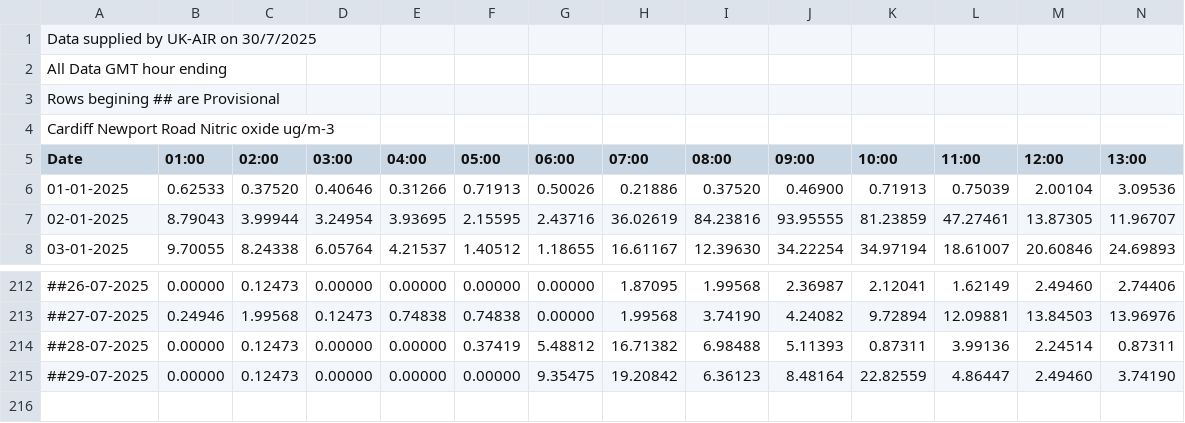
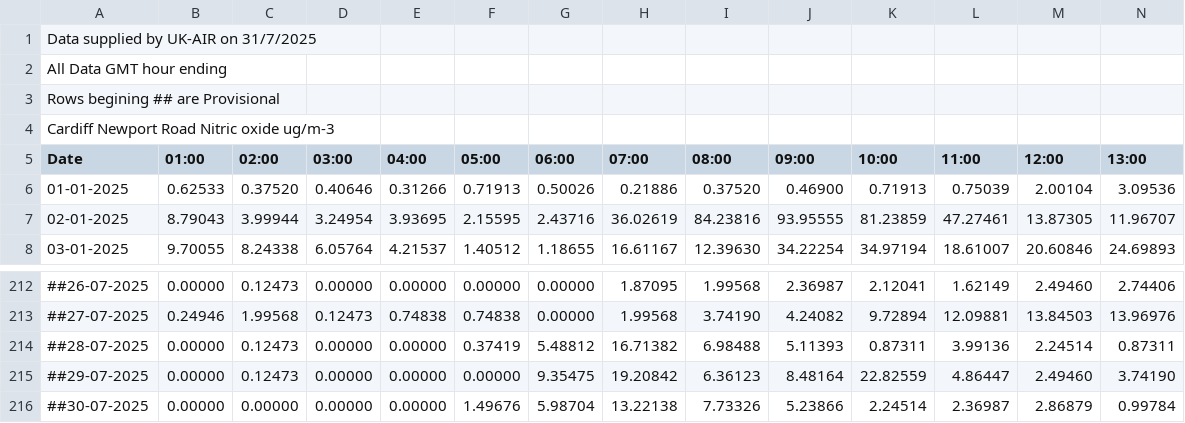
Before and after one commit to rvaughan/air-quality-data, a CSV file: cardiff_newport_road/CNPR_NO_2025.csv, drawn as a sheet; only a part is shown, gaps mark what is left out; rows hold the shown columns only; the diff names each change by its address in the sheet, - before the commit and + after, or states it on an @@ line.

```diff
--- a/cardiff_newport_road/CNPR_NO_2025.csv
+++ b/cardiff_newport_road/CNPR_NO_2025.csv
-A1 (Date): Data supplied by UK-AIR on 30/7/2025
+A1 (Date): Data supplied by UK-AIR on 31/7/2025
+row 216: ##30-07-2025 | 0.00000 | 0.00000 | 0.00000 | 0.00000 | 1.49676 | 5.98704 | 13.22138 | 7.73326 | 5.23866 | 2.24514 | 2.36987 | 2.86879 | 0.99784
```
